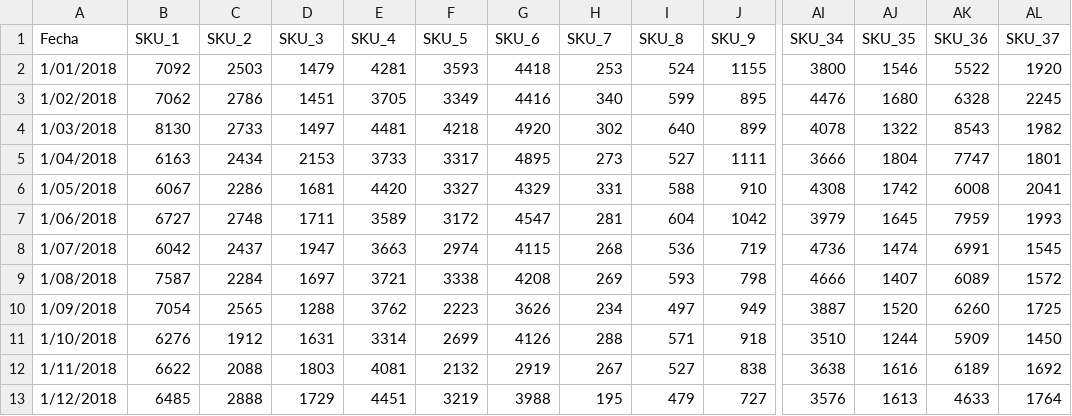
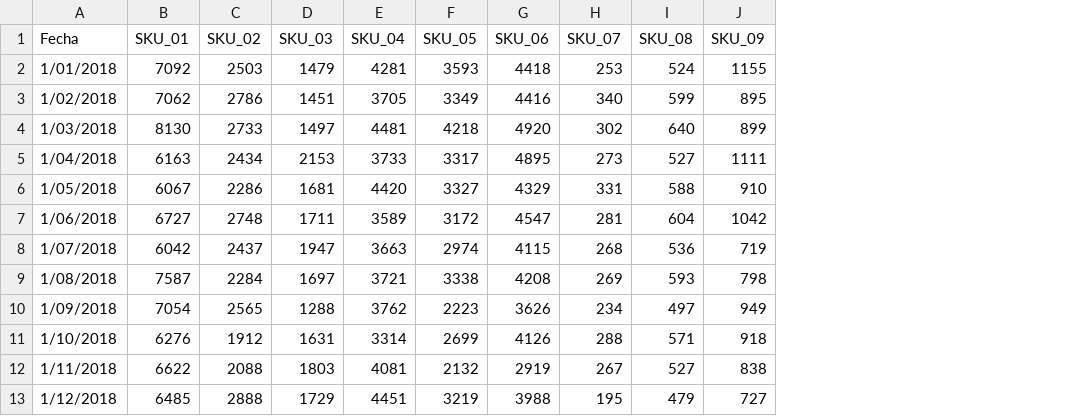
Before and after one commit to ncgiraldom/prueba_tq, a CSV file: data/data_productos.csv, drawn as a sheet; only a part is shown, gaps mark what is left out; the diff names each change by its address in the sheet, - before the commit and + after, or states it on an @@ line.

```diff
--- a/data/data_productos.csv
+++ b/data/data_productos.csv
-column AI (SKU_34), rows 2-13: 3800 | 4476 | 4078 | 3666 | 4308 | 3979 | 4736 | 4666 | 3887 | 3510 | 3638 | 3576
-column AJ (SKU_35), rows 2-13: 1546 | 1680 | 1322 | 1804 | 1742 | 1645 | 1474 | 1407 | 1520 | 1244 | 1616 | 1613
-column AK (SKU_36), rows 2-13: 5522 | 6328 | 8543 | 7747 | 6008 | 7959 | 6991 | 6089 | 6260 | 5909 | 6189 | 4633
-column AL (SKU_37), rows 2-13: 1920 | 2245 | 1982 | 1801 | 2041 | 1993 | 1545 | 1572 | 1725 | 1450 | 1692 | 1764
-B1: SKU_1
+B1: SKU_01
-C1: SKU_2
+C1: SKU_02
-D1: SKU_3
+D1: SKU_03
-E1: SKU_4
+E1: SKU_04
-F1: SKU_5
+F1: SKU_05
-G1: SKU_6
+G1: SKU_06
-H1: SKU_7
+H1: SKU_07
-I1: SKU_8
+I1: SKU_08
-J1: SKU_9
+J1: SKU_09
```
Also changed, not shown: 4 other files.
